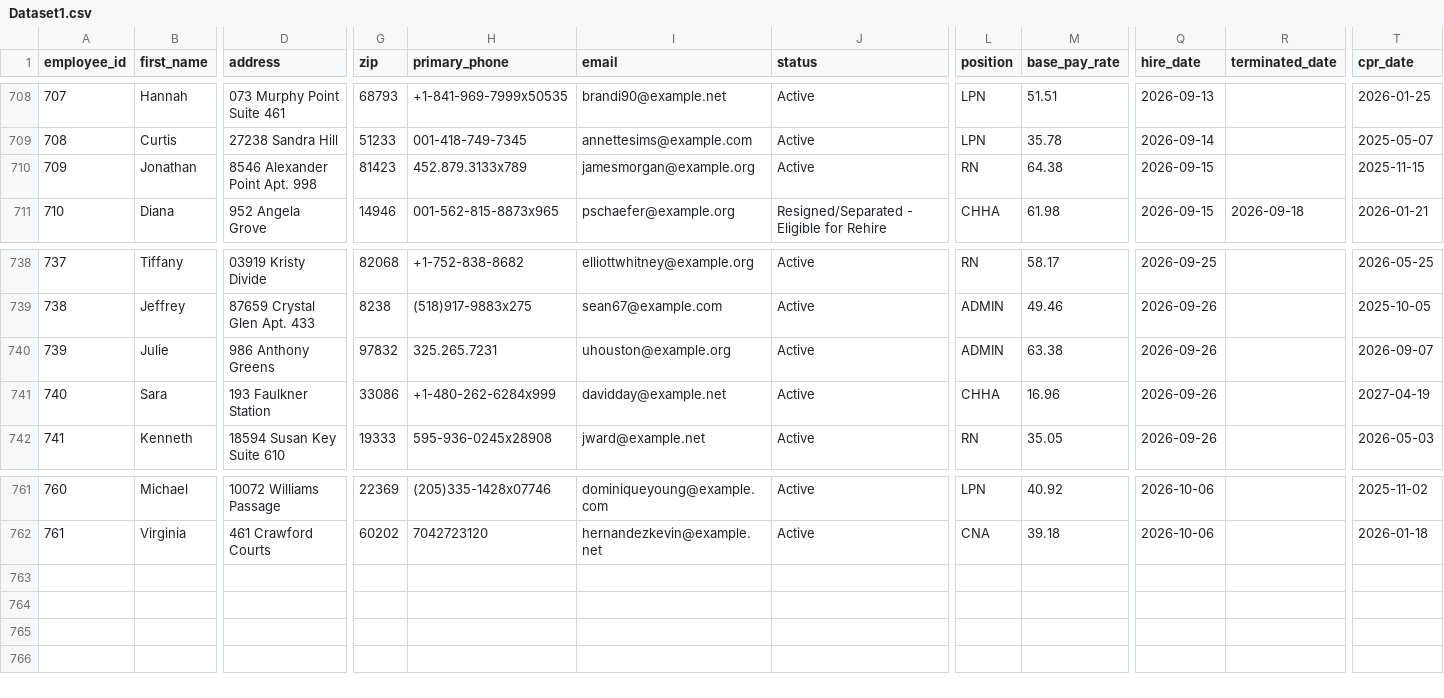
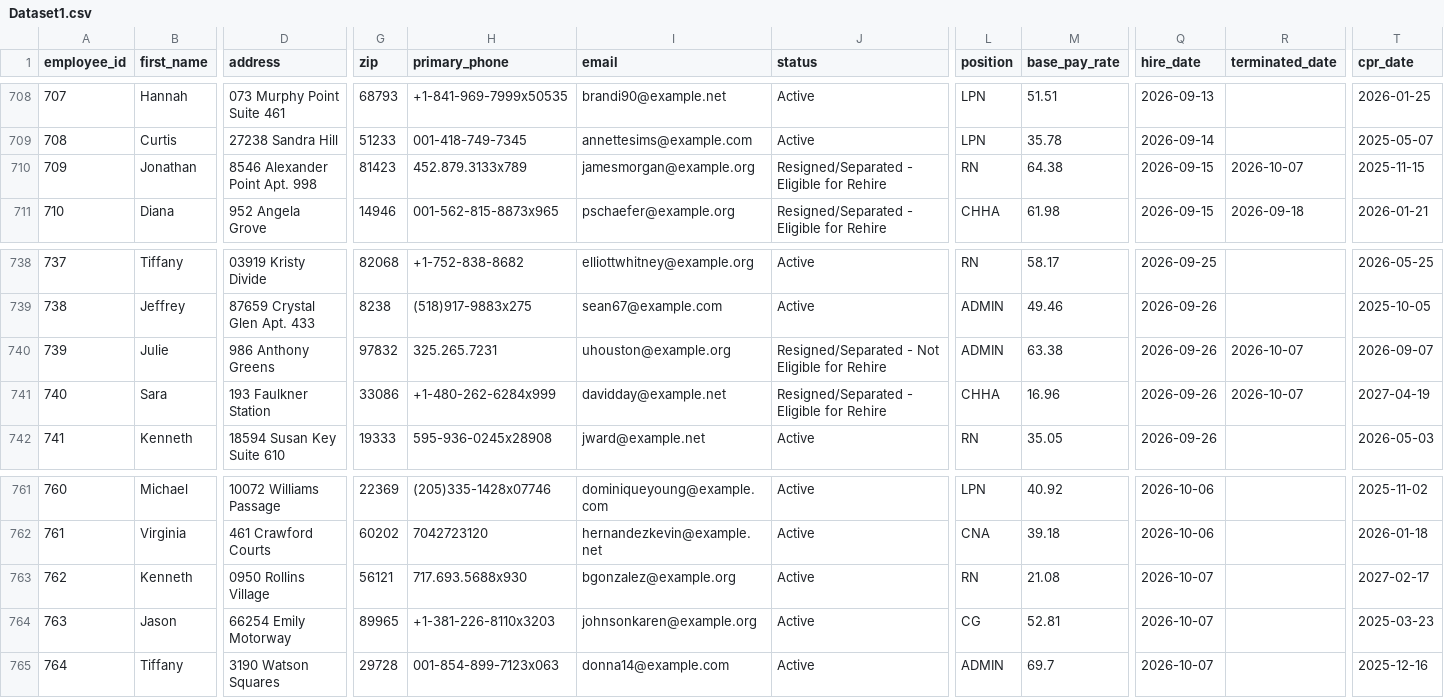
Before and after one commit to uzairnauman/Work_Opportunity_Tax_Credit, a CSV file: Datasets/Dataset1.csv, drawn as a sheet; only a part is shown, gaps mark what is left out; rows hold the shown columns only; the diff names each change by its address in the sheet, - before the commit and + after, or states it on an @@ line.

Commit message:
Automated HR update: Wed Oct  7 12:11:22 UTC 2026

```diff
--- a/Datasets/Dataset1.csv
+++ b/Datasets/Dataset1.csv
-J710 (status): Active
+J710 (status): Resigned/Separated - Eligible for Rehire
-R710 (terminated_date): (empty)
+R710 (terminated_date): 2026-10-07
-J740 (status): Active
+J740 (status): Resigned/Separated - Not Eligible for Rehire
-R740:R741 (terminated_date): (empty)
+R740:R741 (terminated_date): 2026-10-07
-J741 (status): Active
+J741 (status): Resigned/Separated - Eligible for Rehire
+row 763: 762 | Kenneth | 0950 Rollins Village | 56121 | 717.693.5688x930 | bgonzalez@example.org | Active | RN | 21.08 | 2026-10-07 |  | 2027-02-17
+row 764: 763 | Jason | 66254 Emily Motorway | 89965 | +1-381-226-8110x3203 | johnsonkaren@example.org | Active | CG | 52.81 | 2026-10-07 |  | 2025-03-23
+row 765: 764 | Tiffany | 3190 Watson Squares | 29728 | 001-854-899-7123x063 | donna14@example.com | Active | ADMIN | 69.7 | 2026-10-07 |  | 2025-12-16
```
